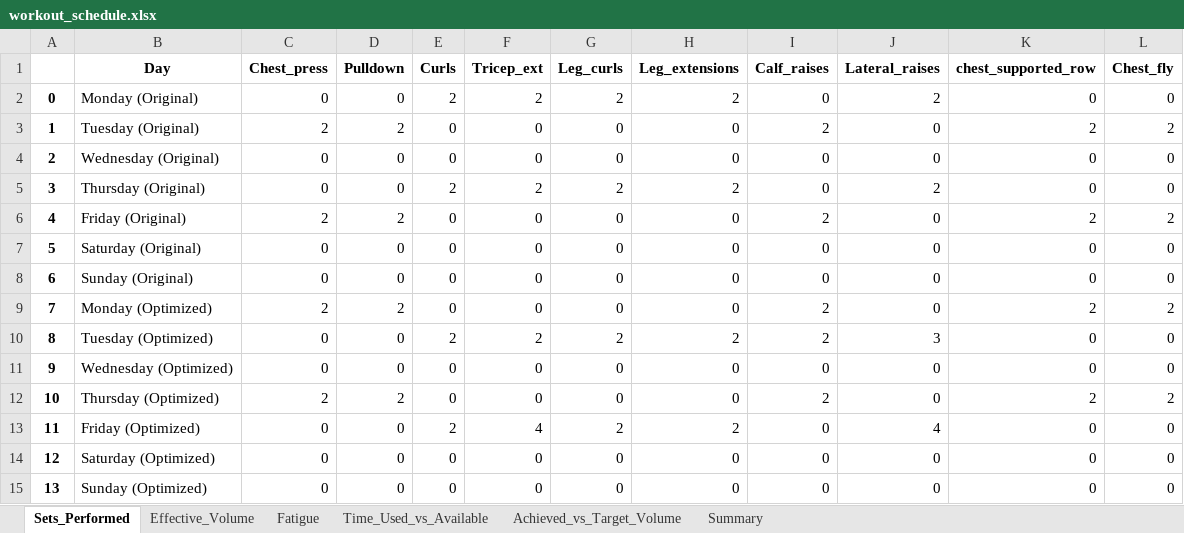
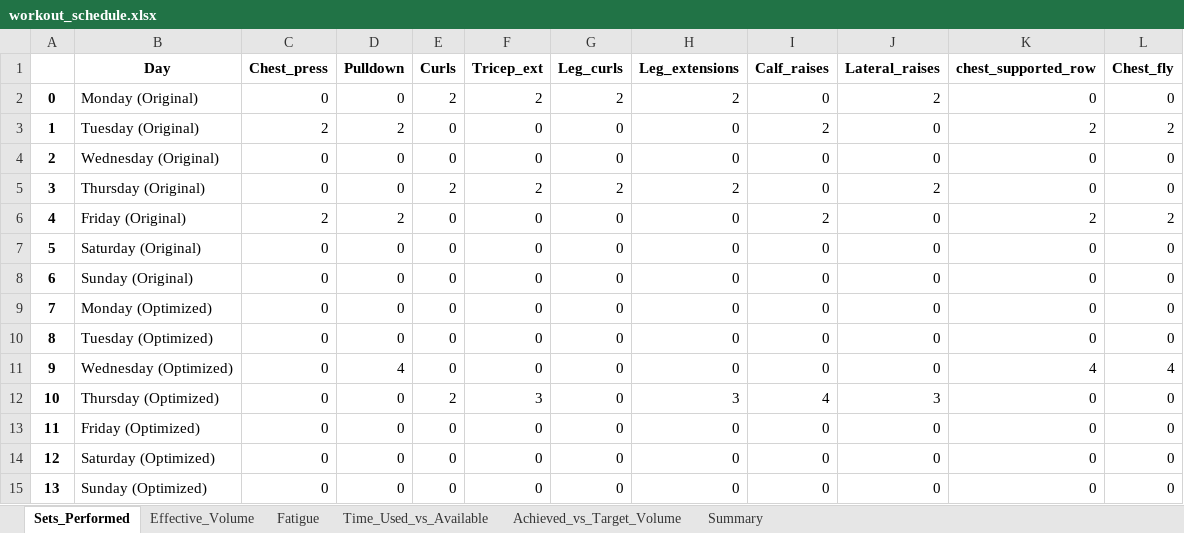
Before and after one commit to Jdrachmann/The_dynamic_scheduler, an Excel workbook: Dynamic Scheduler/Results/workout_schedule.xlsx, sheet Sets_Performed, drawn as a sheet; values as stored, in another font and other column widths than the file's, no borders; the diff names each change by its address in the sheet, - before the commit and + after, or states it on an @@ line.

```diff
--- a/Dynamic Scheduler/Results/workout_schedule.xlsx (sheet Sets_Performed)
+++ b/Dynamic Scheduler/Results/workout_schedule.xlsx (sheet Sets_Performed)
-C9 (Chest_press): 2
+C9 (Chest_press): 0
-D9 (Pulldown): 2
+D9 (Pulldown): 0
-I9:I10 (Calf_raises): 2
+I9:I10 (Calf_raises): 0
-K9 (chest_supported_row): 2
+K9 (chest_supported_row): 0
-L9 (Chest_fly): 2
+L9 (Chest_fly): 0
-E10 (Curls): 2
+E10 (Curls): 0
-F10 (Tricep_ext): 2
+F10 (Tricep_ext): 0
-G10 (Leg_curls): 2
+G10 (Leg_curls): 0
-H10 (Leg_extensions): 2
+H10 (Leg_extensions): 0
-J10 (Lateral_raises): 3
+J10 (Lateral_raises): 0
-D11 (Pulldown): 0
+D11 (Pulldown): 4
-K11 (chest_supported_row): 0
+K11 (chest_supported_row): 4
-L11 (Chest_fly): 0
+L11 (Chest_fly): 4
-C12 (Chest_press): 2
+C12 (Chest_press): 0
-D12 (Pulldown): 2
+D12 (Pulldown): 0
-E12 (Curls): 0
+E12 (Curls): 2
-F12 (Tricep_ext): 0
+F12 (Tricep_ext): 3
-H12 (Leg_extensions): 0
+H12 (Leg_extensions): 3
-I12 (Calf_raises): 2
+I12 (Calf_raises): 4
-J12 (Lateral_raises): 0
+J12 (Lateral_raises): 3
-K12 (chest_supported_row): 2
+K12 (chest_supported_row): 0
-L12 (Chest_fly): 2
+L12 (Chest_fly): 0
-E13 (Curls): 2
+E13 (Curls): 0
-F13 (Tricep_ext): 4
+F13 (Tricep_ext): 0
-G13 (Leg_curls): 2
+G13 (Leg_curls): 0
-H13 (Leg_extensions): 2
+H13 (Leg_extensions): 0
-J13 (Lateral_raises): 4
+J13 (Lateral_raises): 0
```
Also changed, not shown: sheet Effective_Volume, sheet Fatigue, sheet Achieved_vs_Target_Volume, sheet Time_Used_vs_Available, sheet Summary, Dynamic Scheduler/DayAvailability.xlsx, 2 other files.
